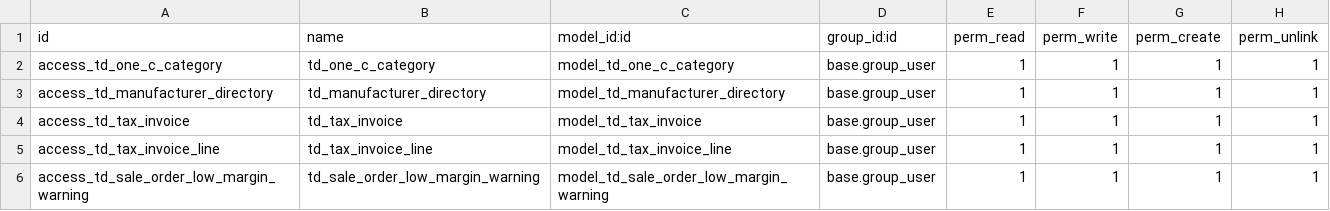
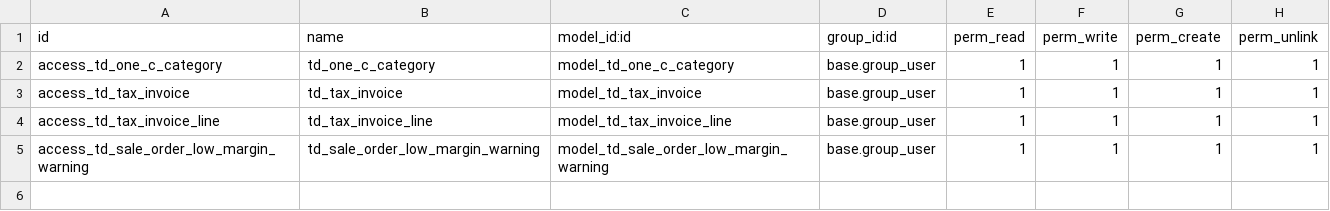
Before and after one commit to AdminMedicus/Odoo, a CSV file: todoltd/account/td_medicus_1c_integration/security/ir.model.access.csv, drawn as a sheet.

```diff
--- a/todoltd/account/td_medicus_1c_integration/security/ir.model.access.csv
+++ b/todoltd/account/td_medicus_1c_integration/security/ir.model.access.csv
@@ -2,3 +2,2 @@ id,name,model_id:id,group_id:id,perm_read,perm_write,perm_create,perm_unlink
 access_td_one_c_category,td_one_c_category,model_td_one_c_category,base.group_user,1,1,1,1
-access_td_manufacturer_directory,td_manufacturer_directory,model_td_manufacturer_directory,base.group_user,1,1,1,1
 access_td_tax_invoice,td_tax_invoice,model_td_tax_invoice,base.group_user,1,1,1,1
```
Also changed, not shown: 1 other file.
